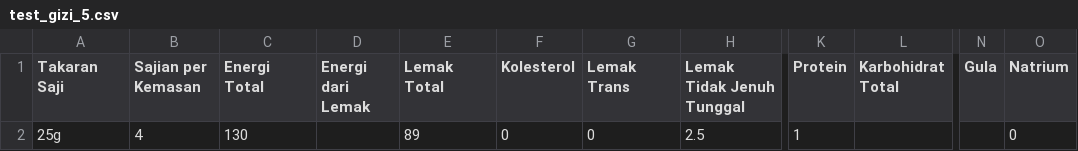
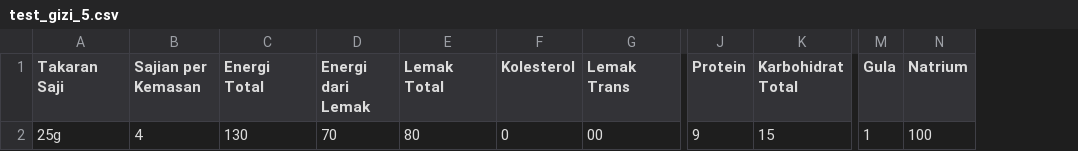
Before and after one commit to cakrasyafiq/Nutrition-OCR, a CSV file: output/test_gizi_5.csv, drawn as a sheet; only a part is shown, gaps mark what is left out; removed rows and columns are numbered as before the commit, all else as after; the diff names each change by its address in the sheet, - before the commit and + after, or states it on an @@ line.

```diff
--- a/output/test_gizi_5.csv
+++ b/output/test_gizi_5.csv
-column H (Lemak Tidak Jenuh Tunggal), row 2: 2.5
-D2 (Energi dari Lemak): (empty)
+D2 (Energi dari Lemak): 70
-E2 (Lemak Total): 89
+E2 (Lemak Total): 80
-G2 (Lemak Trans): 0
+G2 (Lemak Trans): 00
-J2 (Protein): 1
+J2 (Protein): 9
-K2 (Karbohidrat Total): (empty)
+K2 (Karbohidrat Total): 15
-M2 (Gula): (empty)
+M2 (Gula): 1
-N2 (Natrium): 0
+N2 (Natrium): 100
```
Also changed, not shown: output/test_gizi_1.csv, output/test_gizi_2.csv, 21 other files.
